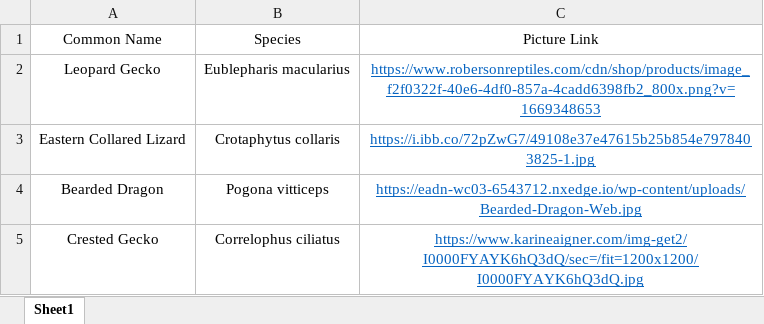
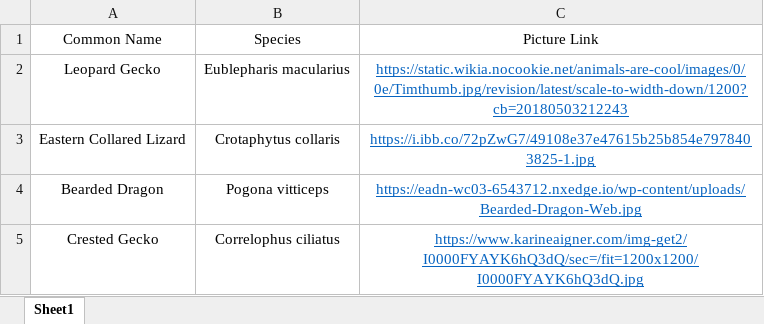
Before and after one commit to hunterhartbrown/reptilecare, an Excel workbook: data/Reptile Care Sheet.xlsx, sheet Sheet1, drawn as a sheet; values as stored, in another font and other column widths than the file's, no borders; the diff names each change by its address in the sheet, - before the commit and + after, or states it on an @@ line.

```diff
--- a/data/Reptile Care Sheet.xlsx (sheet Sheet1)
+++ b/data/Reptile Care Sheet.xlsx (sheet Sheet1)
-C2: https://www.robersonreptiles.com/cdn/shop/products/image_f2f0322f-40e6-4df0-857a-4cadd6398fb2_800x.png?v=1669348653
+C2: https://static.wikia.nocookie.net/animals-are-cool/images/0/0e/Timthumb.jpg/revision/latest/scale-to-width-down/1200?cb=20180503212243
```
Also changed, not shown: 1 other file.
